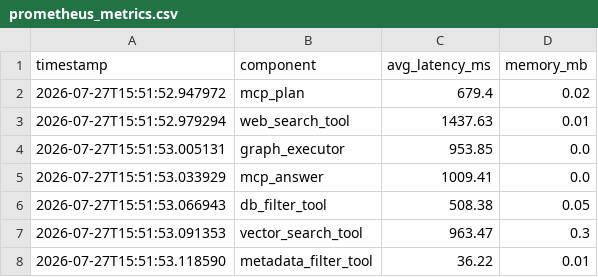
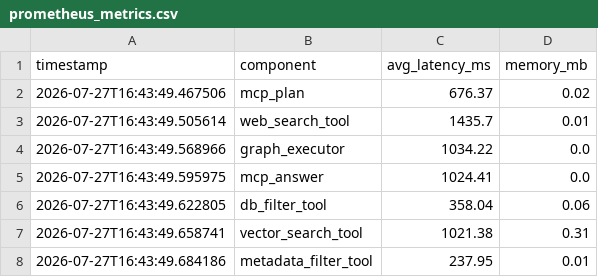
Before and after one commit to 2000023946/ORION, a CSV file: api-gateway/locust/baseline_results/250_users/prometheus_metrics.csv, drawn as a sheet.

```diff
--- a/api-gateway/locust/baseline_results/250_users/prometheus_metrics.csv
+++ b/api-gateway/locust/baseline_results/250_users/prometheus_metrics.csv
@@ -1,8 +1,8 @@
 timestamp,component,avg_latency_ms,memory_mb
-2026-07-27T15:51:52.947972,mcp_plan,679.4,0.02
-2026-07-27T15:51:52.979294,web_search_tool,1437.63,0.01
-2026-07-27T15:51:53.005131,graph_executor,953.85,0.0
-2026-07-27T15:51:53.033929,mcp_answer,1009.41,0.0
-2026-07-27T15:51:53.066943,db_filter_tool,508.38,0.05
-2026-07-27T15:51:53.091353,vector_search_tool,963.47,0.3
-2026-07-27T15:51:53.118590,metadata_filter_tool,36.22,0.01
+2026-07-27T16:43:49.467506,mcp_plan,676.37,0.02
+2026-07-27T16:43:49.505614,web_search_tool,1435.7,0.01
+2026-07-27T16:43:49.568966,graph_executor,1034.22,0.0
+2026-07-27T16:43:49.595975,mcp_answer,1024.41,0.0
+2026-07-27T16:43:49.622805,db_filter_tool,358.04,0.06
+2026-07-27T16:43:49.658741,vector_search_tool,1021.38,0.31
+2026-07-27T16:43:49.684186,metadata_filter_tool,237.95,0.01
```
Also changed, not shown: api-gateway/locust/baseline_results/100_users/locust_stats.csv, api-gateway/locust/baseline_results/250_users/locust_stats.csv, 20 other files.
